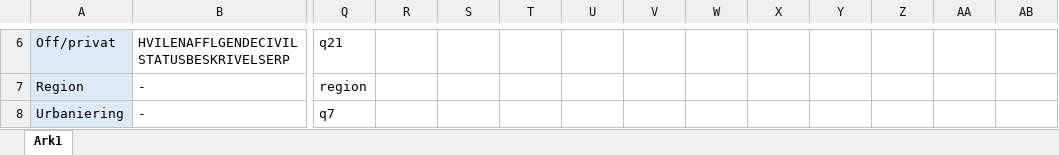
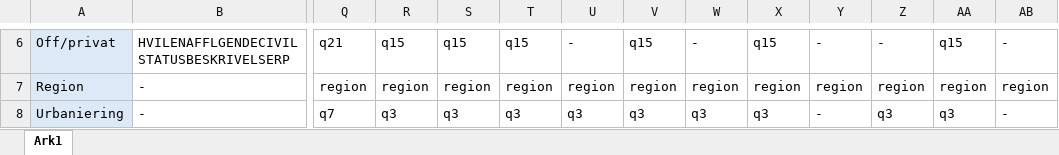
Before and after one commit to tzuV/Monadisk_fil_cleaning, an Excel workbook: Monadisk overblik.xlsx, sheet Ark1, drawn as a sheet; only a part is shown, gaps mark what is left out; values as stored, in another font and other column widths than the file's, no borders; the diff covers the shown part only; the diff names each change by its address in the sheet, - before the commit and + after, or states it on an @@ line.

```diff
--- a/Monadisk overblik.xlsx (sheet Ark1)
+++ b/Monadisk overblik.xlsx (sheet Ark1)
-R6: (empty)
+R6: q15
-S6: (empty)
+S6: q15
-T6: (empty)
+T6: q15
-U6: (empty)
+U6: -
-V6: (empty)
+V6: q15
-W6: (empty)
+W6: -
-X6: (empty)
+X6: q15
-Y6: (empty)
+Y6: -
-Z6: (empty)
+Z6: -
-AA6: (empty)
+AA6: q15
-AB6: (empty)
+AB6: -
-R7: (empty)
+R7: region
-S7: (empty)
+S7: region
-T7: (empty)
+T7: region
-U7: (empty)
+U7: region
-V7: (empty)
+V7: region
-W7: (empty)
+W7: region
-X7: (empty)
+X7: region
-Y7: (empty)
+Y7: region
-Z7: (empty)
+Z7: region
-AA7: (empty)
+AA7: region
-AB7: (empty)
+AB7: region
-R8: (empty)
+R8: q3
-S8: (empty)
+S8: q3
-T8: (empty)
+T8: q3
-U8: (empty)
+U8: q3
-V8: (empty)
+V8: q3
-W8: (empty)
+W8: q3
-X8: (empty)
+X8: q3
-Y8: (empty)
+Y8: -
-Z8: (empty)
+Z8: q3
-AA8: (empty)
+AA8: q3
-AB8: (empty)
+AB8: -
```
Also changed, not shown: 511 edited cells elsewhere in this sheet.
